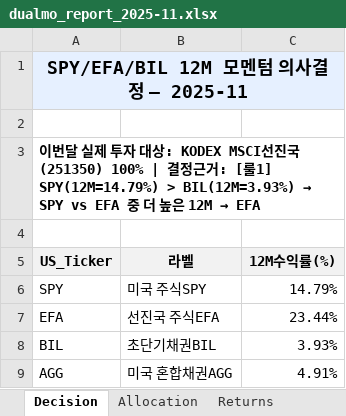
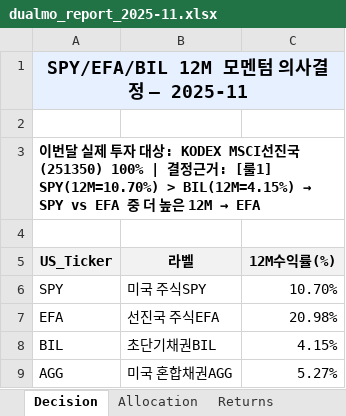
Before and after one commit to ophnsjh0/stocks, an Excel workbook: ISA/dual_momentum_out/dualmo_report_2025-11.xlsx, sheet Decision, drawn as a sheet; values as stored, in another font and other column widths than the file's, no borders; the diff names each change by its address in the sheet, - before the commit and + after, or states it on an @@ line.

```diff
--- a/ISA/dual_momentum_out/dualmo_report_2025-11.xlsx (sheet Decision)
+++ b/ISA/dual_momentum_out/dualmo_report_2025-11.xlsx (sheet Decision)
@@ A3 (US_Ticker): …룰1] SPY(12M=14.79%) > BIL(12M=3.93%) → SPY… → …룰1] SPY(12M=10.70%) > BIL(12M=4.15%) → SPY… @@
-C6 (12M수익률(%)): 14.79%
+C6 (12M수익률(%)): 10.70%
-C7 (12M수익률(%)): 23.44%
+C7 (12M수익률(%)): 20.98%
-C8 (12M수익률(%)): 3.93%
+C8 (12M수익률(%)): 4.15%
-C9 (12M수익률(%)): 4.91%
+C9 (12M수익률(%)): 5.27%
```
Also changed, not shown: sheet Compare_EFA_vs_251350, sheet Returns, sheet Allocation, ISA/laa_out/laa_report_2025-11.xlsx, ISA/vaa_out/vaa_report_2025-11.xlsx, 15 other files.
